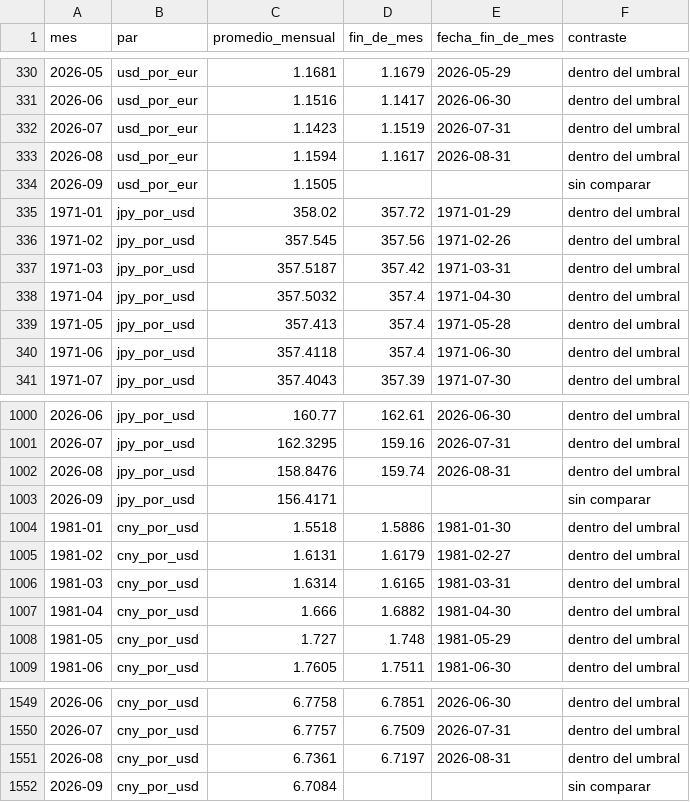
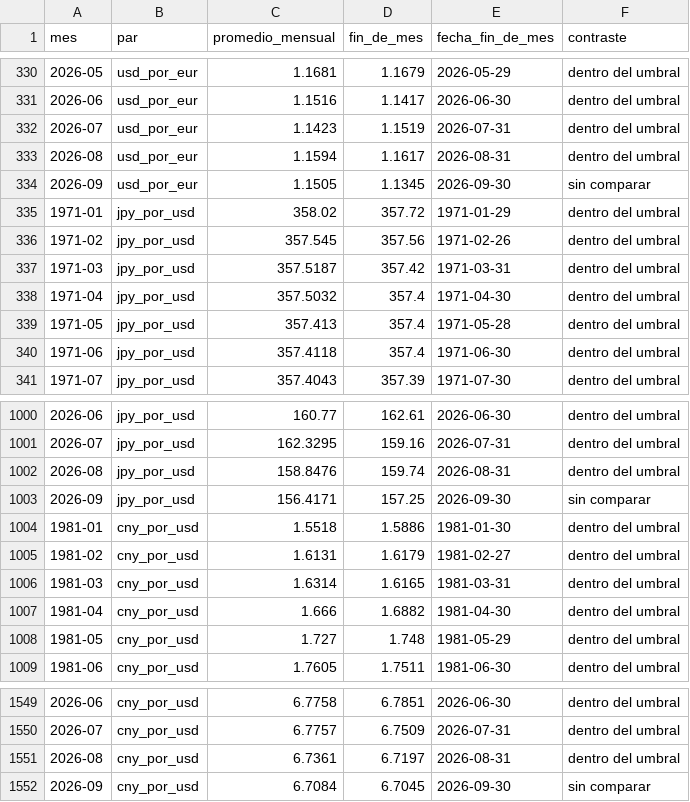
Before and after one commit to danioni/losratios, a CSV file: senales/data/series/denominador_tipos_de_cambio.csv, drawn as a sheet; only a part is shown, gaps mark what is left out.

```diff
--- a/senales/data/series/denominador_tipos_de_cambio.csv
+++ b/senales/data/series/denominador_tipos_de_cambio.csv
@@ -333,3 +333,3 @@ mes,par,promedio_mensual,fin_de_mes,fecha_fin_de_mes,contraste
 2026-08,usd_por_eur,1.1594,1.1617,2026-08-31,dentro del umbral
-2026-09,usd_por_eur,1.1505,,,sin comparar
+2026-09,usd_por_eur,1.1505,1.1345,2026-09-30,sin comparar
 1971-01,jpy_por_usd,358.02,357.72,1971-01-29,dentro del umbral
@@ -1002,3 +1002,3 @@ mes,par,promedio_mensual,fin_de_mes,fecha_fin_de_mes,contraste
 2026-08,jpy_por_usd,158.8476,159.74,2026-08-31,dentro del umbral
-2026-09,jpy_por_usd,156.4171,,,sin comparar
+2026-09,jpy_por_usd,156.4171,157.25,2026-09-30,sin comparar
 1981-01,cny_por_usd,1.5518,1.5886,1981-01-30,dentro del umbral
@@ -1551,2 +1551,2 @@ mes,par,promedio_mensual,fin_de_mes,fecha_fin_de_mes,contraste
 2026-08,cny_por_usd,6.7361,6.7197,2026-08-31,dentro del umbral
-2026-09,cny_por_usd,6.7084,,,sin comparar
+2026-09,cny_por_usd,6.7084,6.7045,2026-09-30,sin comparar
```
Also changed, not shown: senales/data/series/denominador_descargas.csv, senales/data/series/serie_D0.csv, 7 other files.
